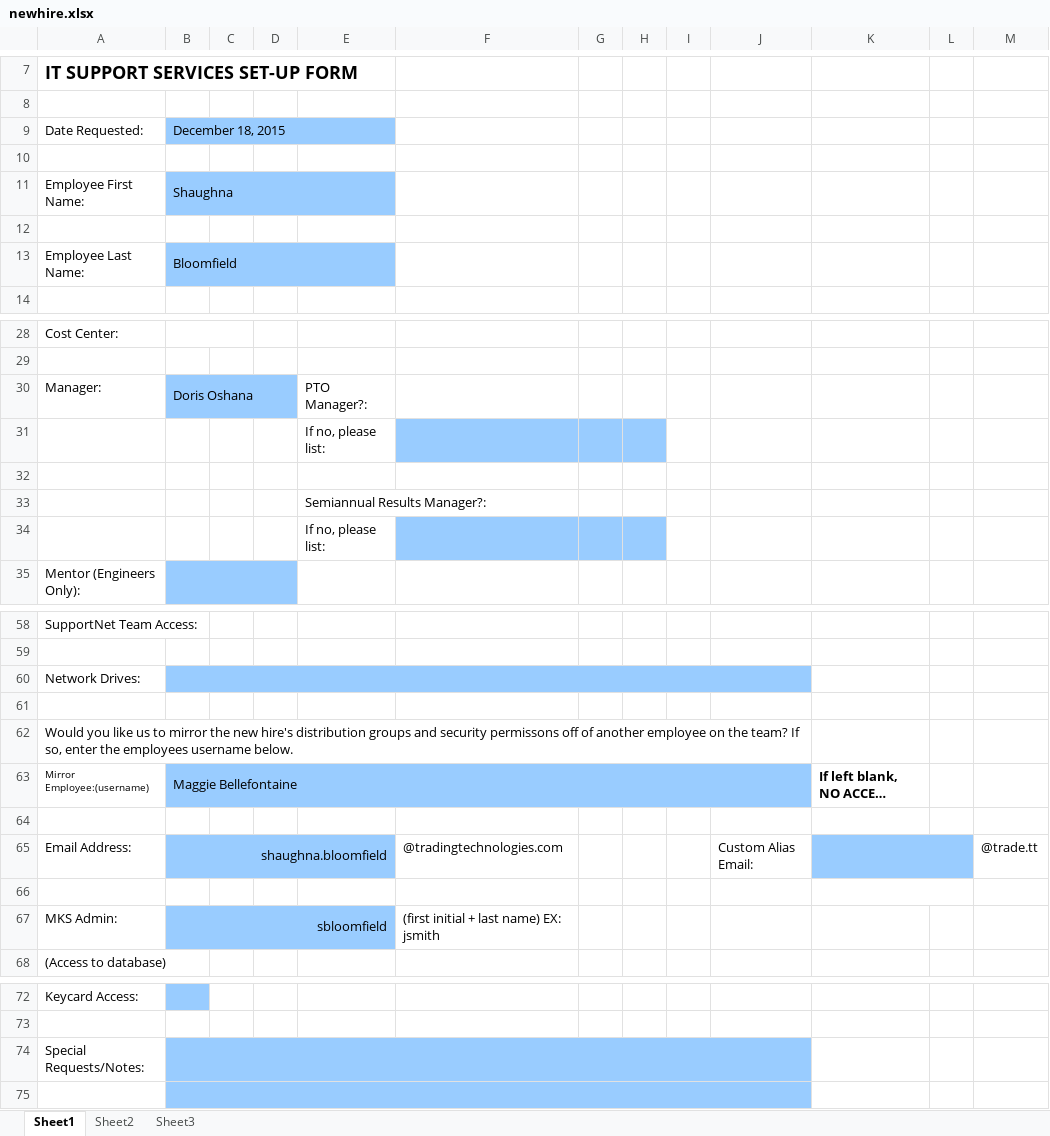
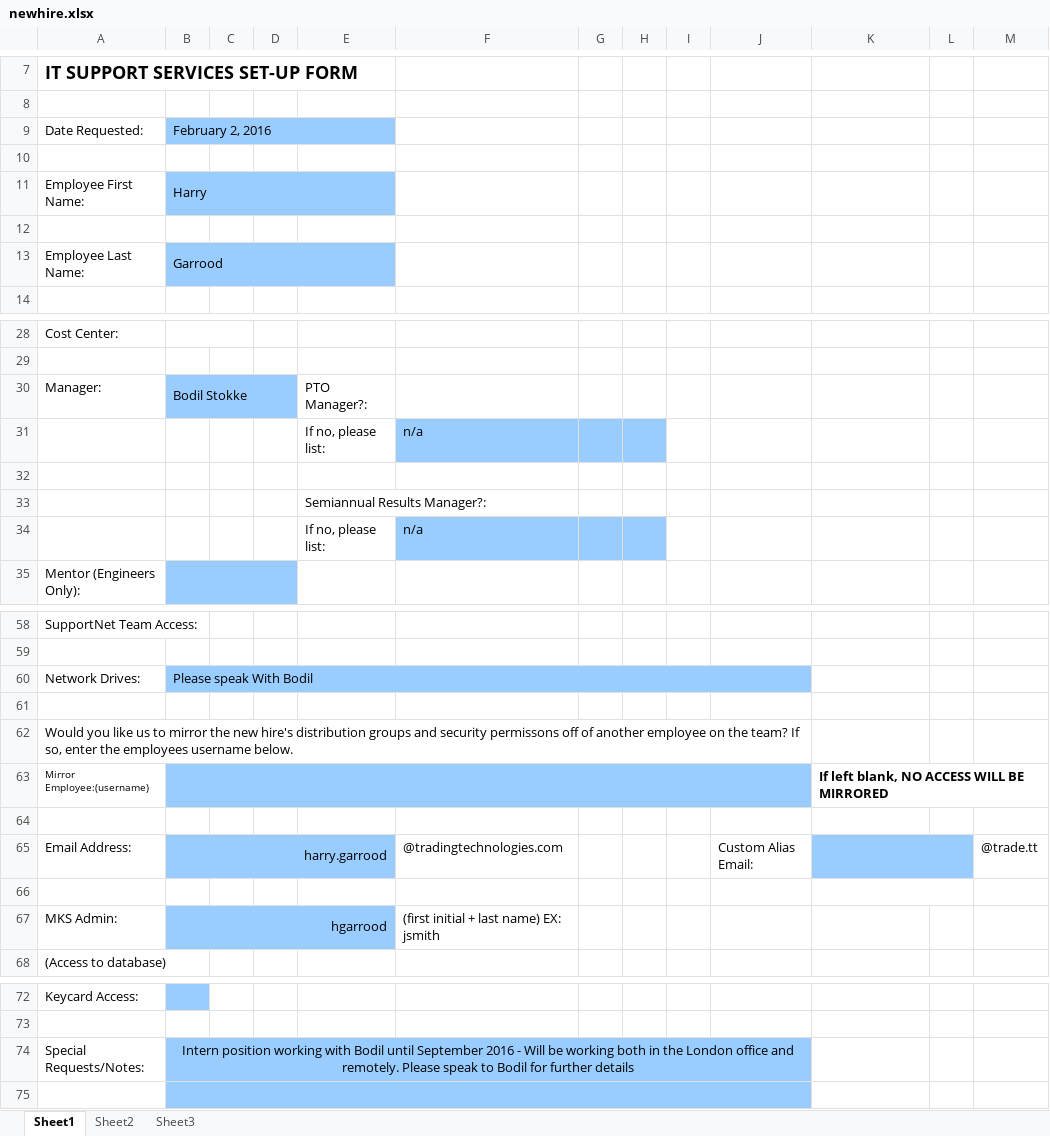
Before and after one commit to itsupsvcs/IT-Scripts, an Excel workbook: NewHire/newhire.xlsx, sheet Sheet1, drawn as a sheet; only a part is shown, gaps mark what is left out; long unchanged cells end in …; values as stored, in another font and other column widths than the file's, no borders; charts and pictures not drawn; the diff covers the shown part only; the diff names each change by its address in the sheet, - before the commit and + after, or states it on an @@ line.

```diff
--- a/NewHire/newhire.xlsx (sheet Sheet1)
+++ b/NewHire/newhire.xlsx (sheet Sheet1)
-B9: December 18, 2015
+B9: February 2, 2016
-B11: Shaughna
+B11: Harry
-B13: Bloomfield
+B13: Garrood
-B30: Doris Oshana
+B30: Bodil Stokke
-F31: (empty)
+F31: n/a
-F34: (empty)
+F34: n/a
-B60: (empty)
+B60: Please speak With Bodil
-B63: Maggie Bellefontaine
+B63: (empty)
-B65: shaughna.bloomfield
+B65: harry.garrood
-B67: sbloomfield
+B67: hgarrood
-B74: (empty)
+B74: Intern position working with Bodil until September 2016 - Will be working both in the London office and remotely. Please speak to Bodil for further details
```
Also changed, not shown: 5 edited cells elsewhere in this sheet, sheet Sheet2, sheet Sheet3, 8 other files.
